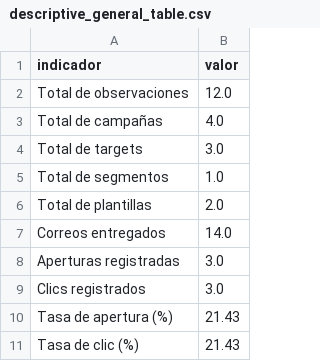
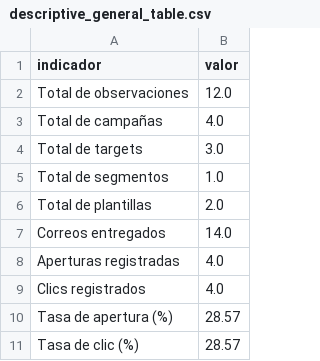
Before and after one commit to Danmo16/Prototipo-phishing-poblacion-vulnerable, a CSV file: data/exports/descriptive_general_table.csv, drawn as a sheet.

```diff
--- a/data/exports/descriptive_general_table.csv
+++ b/data/exports/descriptive_general_table.csv
@@ -7,5 +7,5 @@ Total de plantillas,2.0
 Correos entregados,14.0
-Aperturas registradas,3.0
-Clics registrados,3.0
-Tasa de apertura (%),21.43
-Tasa de clic (%),21.43
+Aperturas registradas,4.0
+Clics registrados,4.0
+Tasa de apertura (%),28.57
+Tasa de clic (%),28.57
```
Also changed, not shown: data/exports/analytic_dataset.csv, data/exports/descriptive_campaign_table.csv, 56 other files.
